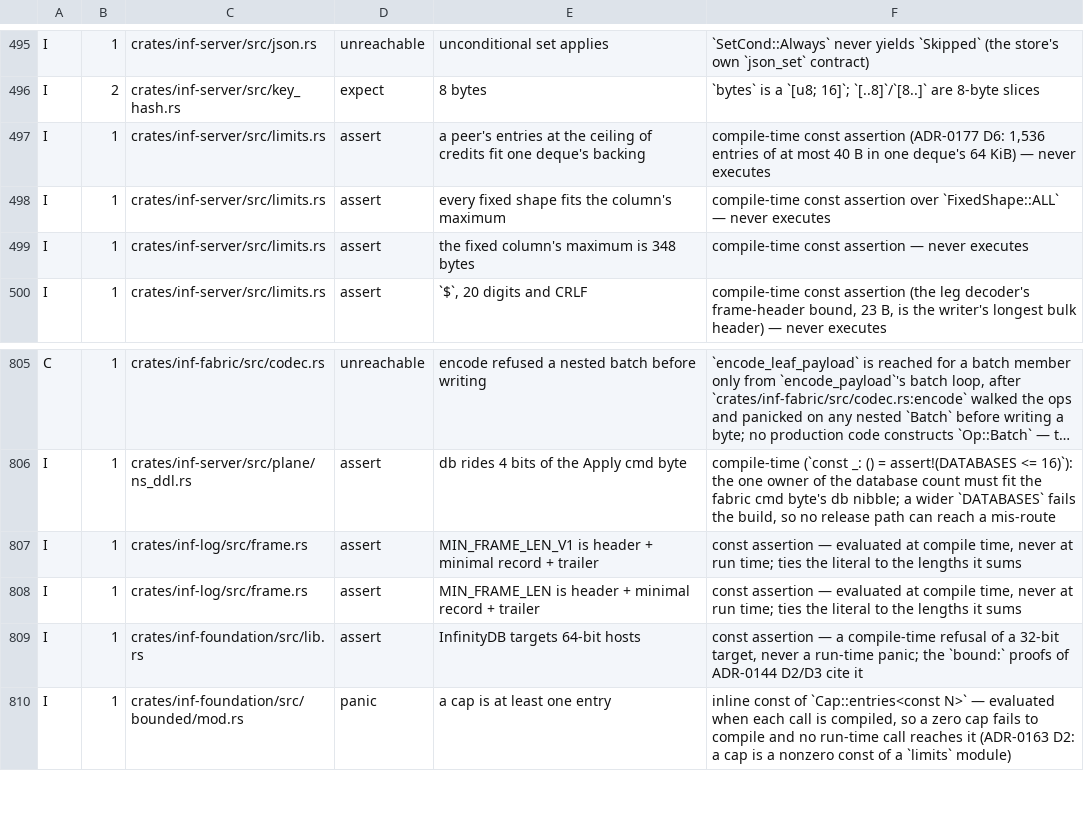
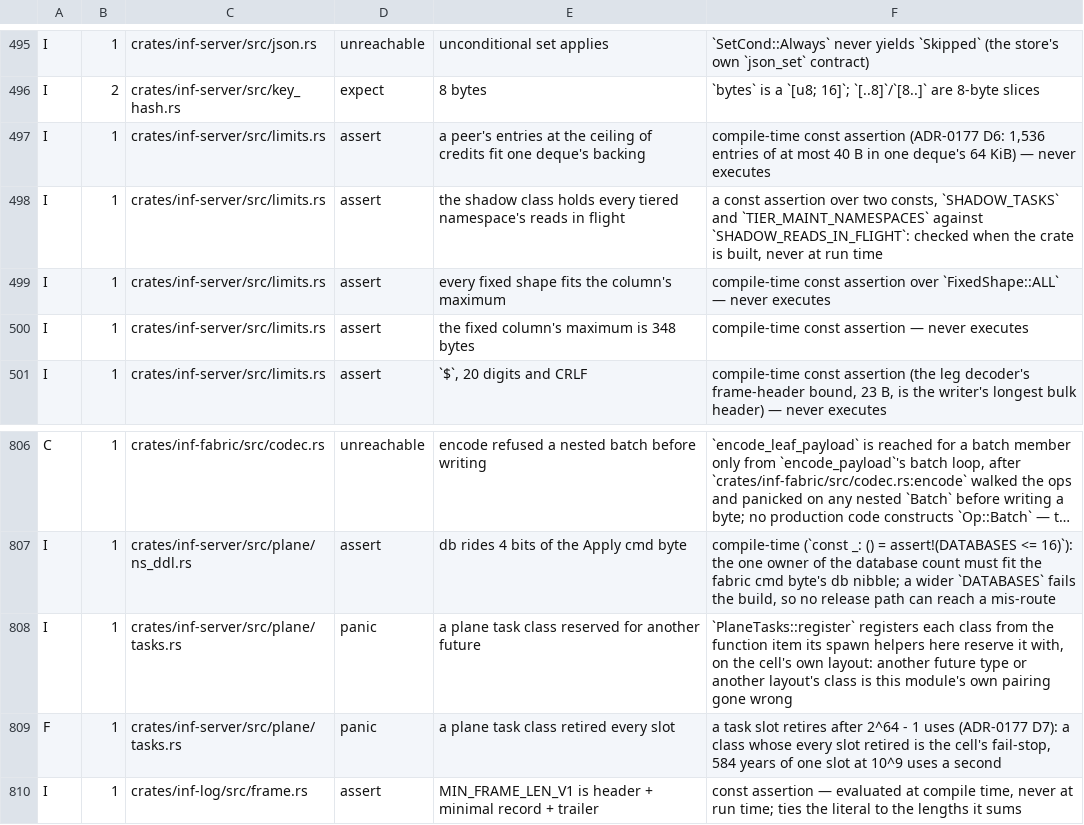
Before and after one commit to kevincaicedo/infinitydb, a TSV file: docs/release-assert-inventory.tsv, drawn as a sheet; only a part is shown, gaps mark what is left out; the shorter side is filled out with more unchanged rows; long unchanged cells end in …; the diff names each change by its address in the sheet, - before the commit and + after, or states it on an @@ line.

Commit message:
executor: task classes, permits, wake and park; long-lived pumps

```diff
--- a/docs/release-assert-inventory.tsv
+++ b/docs/release-assert-inventory.tsv
+row 498: I | 1 | crates/inf-server/src/limits.rs | assert | the shadow class holds every tiered namespace's reads in flight | a const assertion over two consts, `SHADOW_TASKS` and `TIER_MAINT_NAMESPACES` against `SHADOW_READS_IN_FLIGHT`: checked when the crate is built, never at run time
+row 808: I | 1 | crates/inf-server/src/plane/tasks.rs | panic | a plane task class reserved for another future | `PlaneTasks::register` registers each class from the function item its spawn helpers here reserve it with, on the cell's own layout: another future type or another layout's class is this module's own pairing gone wrong
+row 809: F | 1 | crates/inf-server/src/plane/tasks.rs | panic | a plane task class retired every slot | a task slot retires after 2^64 - 1 uses (ADR-0177 D7): a class whose every slot retired is the cell's fail-stop, 584 years of one slot at 10^9 uses a second
```
Also changed, not shown: docs/container-exemptions.tsv, docs/lint-baseline.tsv, 56 other files.
